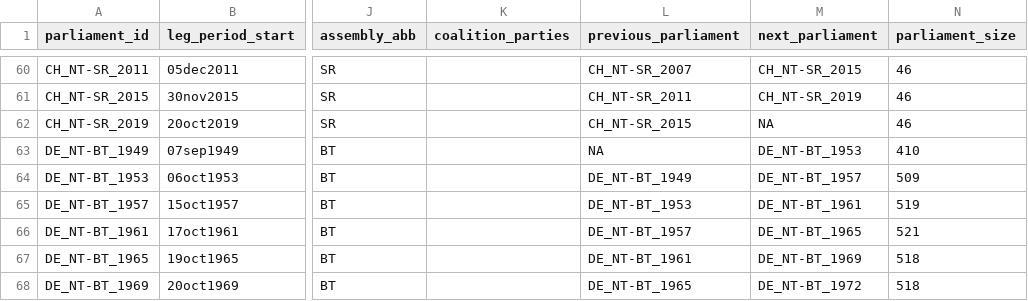
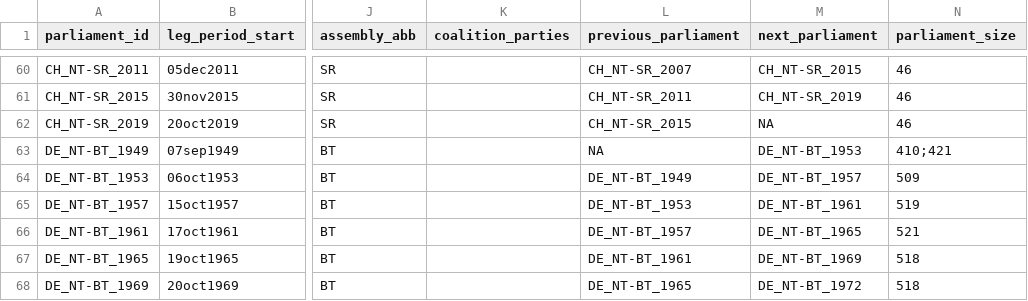
Before and after one commit to TomasZwinkels/PCCdata, a CSV file: PARL.csv, drawn as a sheet; only a part is shown, gaps mark what is left out; the diff names each change by its address in the sheet, - before the commit and + after, or states it on an @@ line.

Commit message:
Data update CSVexport_2026-8-25: +417 German MPs, id/date fixes, 1949 Bundestag size
POLI.csv (100,410 -> 100,827 rows):
- Add 417 new German MPs, all carrying id_de_parliament
  (Bundestag Stammdaten, id range 11000372-11005627).
- Corrections to 8 existing persons:
  - DE_Deneke_Johann_1920: fill id_de_parliament 11000372 (issue #23).
  - DE_Hohmann_Anna_1963 -> DE_Hohmann_Angela_1963: rename first name
    Anna->Angela, add id_de_parliament 11005313, birth 01jan1963->10apr1963,
    birthplace NA->Celle.
  - DE_Mijatovic_Boris_1974: add id 11005155, birth 1974->04feb1974.
  - DE_Schmidt_Wilhelm_1885/_1888: move Manow id 8594 to the 1885 Schmidt,
    keep id_de_parliament 11002021 on 1885 (duplicate-Schmidt fix, issue #23).
  - NL death dates added: vanderPutt_Henri_1887 (mar1945),
    vanderVaart_Koos_1950 (18nov2022), Wagner_Hans_1963 (06mar2026).

ELEN.csv, PARE.csv:
- Propagate the Hohmann Anna->Angela pers_id rename (1 line each).

PARL.csv:
- DE_NT-BT_1949 parliament_size 410 -> "410;421" (dual value; quoted because
  the embedded separator matches the CSV delimiter).

dataversion.txt: CSVexport_2026-7-8_10-26-49 -> CSVexport_2026-8-25_11-55-0

```diff
--- a/PARL.csv
+++ b/PARL.csv
-N63 (parliament_size): 410
+N63 (parliament_size): 410;421
```
Also changed, not shown: 3 other files.
